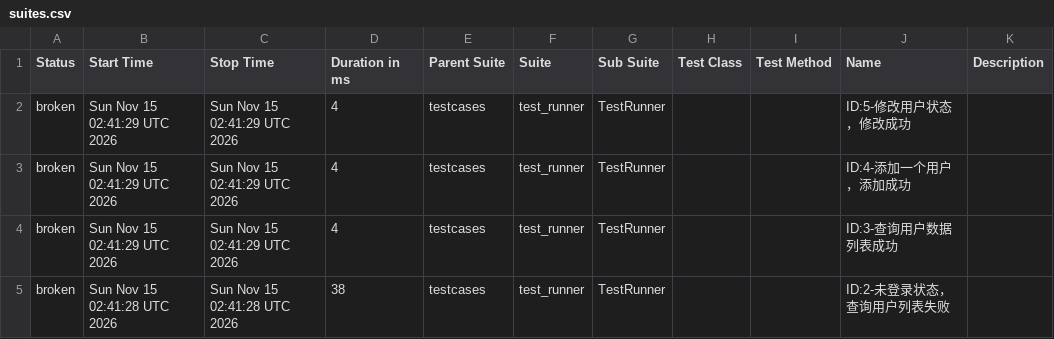
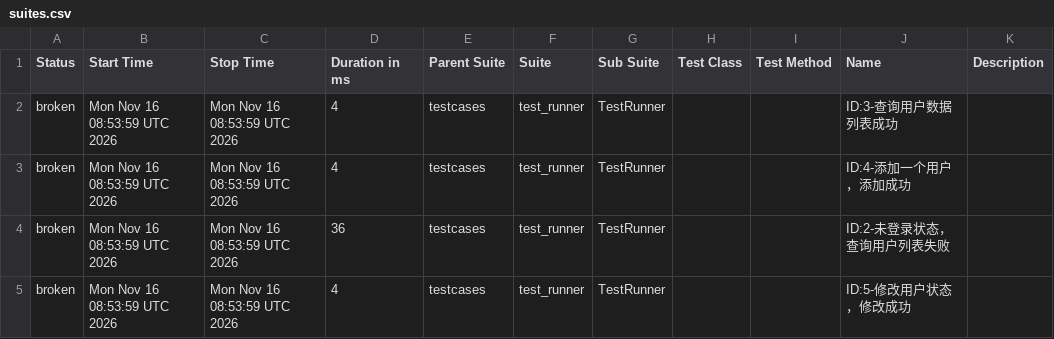
Before and after one commit to tingyu-test/pytest-api-automation, a CSV file: data/suites.csv, drawn as a sheet.

```diff
--- a/data/suites.csv
+++ b/data/suites.csv
@@ -1,5 +1,5 @@
 "Status","Start Time","Stop Time","Duration in ms","Parent Suite","Suite","Sub Suite","Test Class","Test Method","Name","Description"
-"broken","Sun Nov 15 02:41:29 UTC 2026","Sun Nov 15 02:41:29 UTC 2026","4","testcases","test_runner","TestRunner","","","ID:5-修改用户状态，修改成功",""
-"broken","Sun Nov 15 02:41:29 UTC 2026","Sun Nov 15 02:41:29 UTC 2026","4","testcases","test_runner","TestRunner","","","ID:4-添加一个用户，添加成功",""
-"broken","Sun Nov 15 02:41:29 UTC 2026","Sun Nov 15 02:41:29 UTC 2026","4","testcases","test_runner","TestRunner","","","ID:3-查询用户数据列表成功",""
-"broken","Sun Nov 15 02:41:28 UTC 2026","Sun Nov 15 02:41:28 UTC 2026","38","testcases","test_runner","TestRunner","","","ID:2-未登录状态，查询用户列表失败",""
+"broken","Mon Nov 16 08:53:59 UTC 2026","Mon Nov 16 08:53:59 UTC 2026","4","testcases","test_runner","TestRunner","","","ID:3-查询用户数据列表成功",""
+"broken","Mon Nov 16 08:53:59 UTC 2026","Mon Nov 16 08:53:59 UTC 2026","4","testcases","test_runner","TestRunner","","","ID:4-添加一个用户，添加成功",""
+"broken","Mon Nov 16 08:53:59 UTC 2026","Mon Nov 16 08:53:59 UTC 2026","36","testcases","test_runner","TestRunner","","","ID:2-未登录状态，查询用户列表失败",""
+"broken","Mon Nov 16 08:53:59 UTC 2026","Mon Nov 16 08:53:59 UTC 2026","4","testcases","test_runner","TestRunner","","","ID:5-修改用户状态，修改成功",""
```
Also changed, not shown: data/behaviors.csv, 27 other files.
